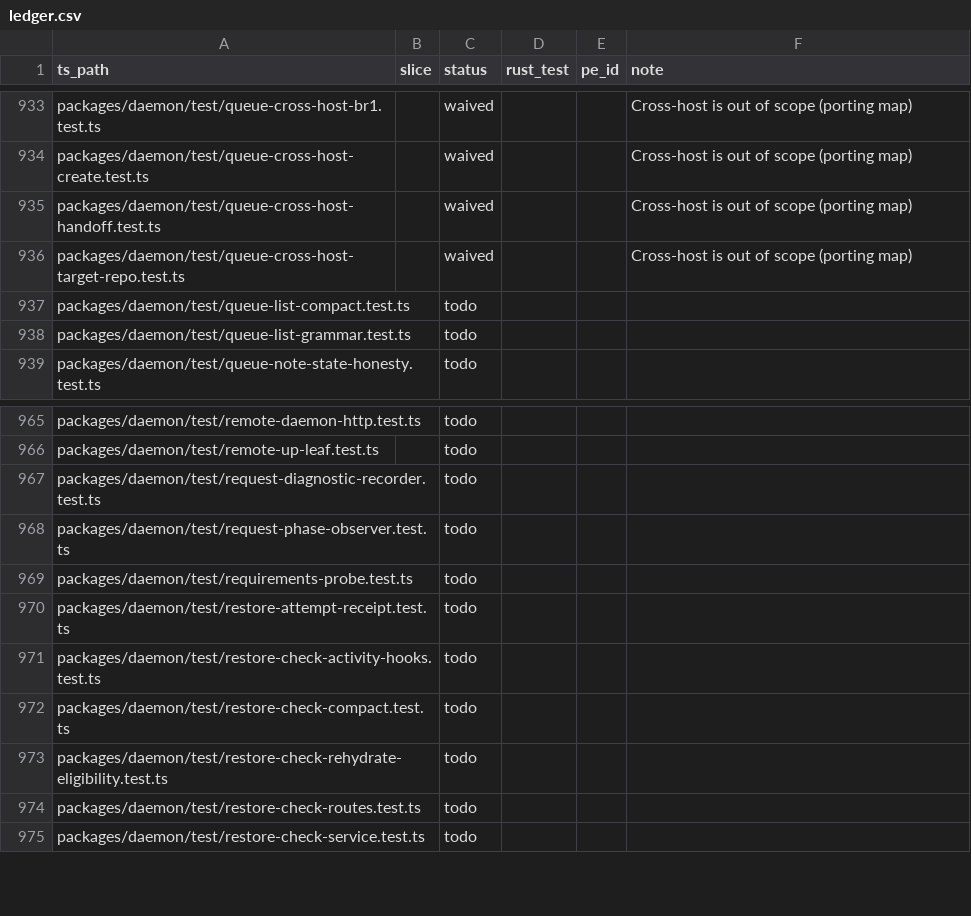
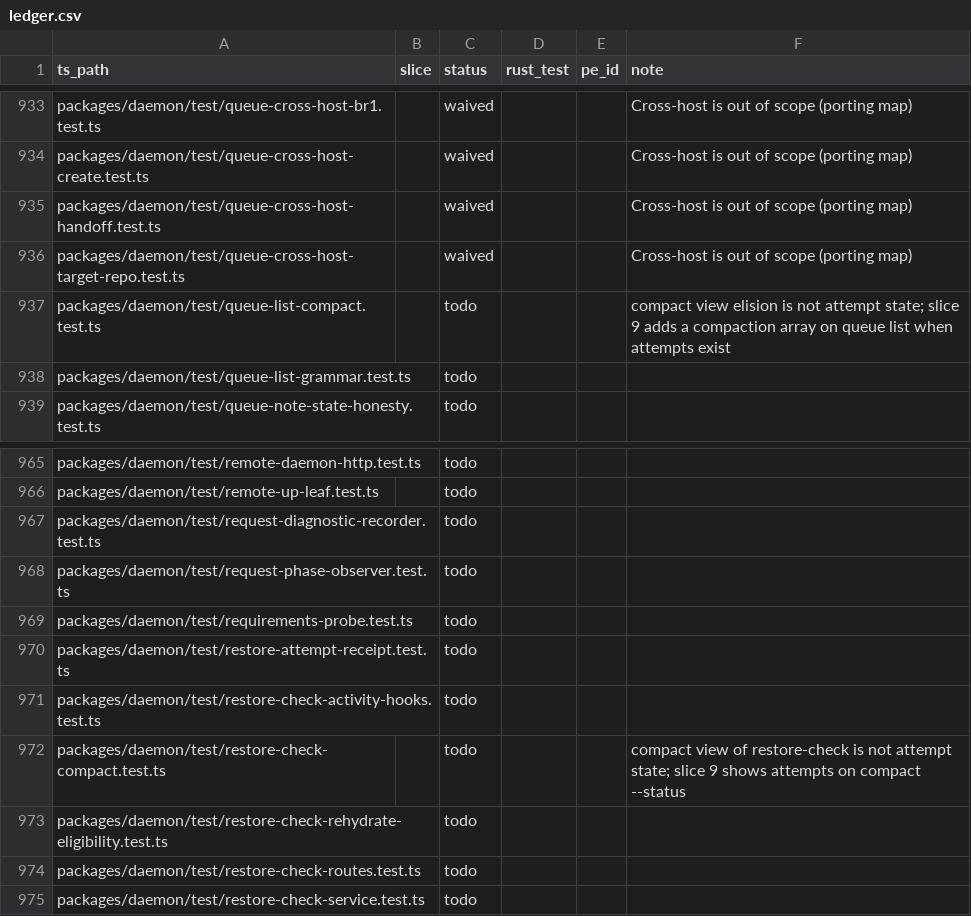
Before and after one commit to Abeansits/rig-rs, a CSV file: parity/ledger.csv, drawn as a sheet; only a part is shown, gaps mark what is left out; the diff covers the shown part only.

```diff
--- a/parity/ledger.csv
+++ b/parity/ledger.csv
@@ -936,3 +936,3 @@
 "packages/daemon/test/queue-cross-host-target-repo.test.ts","","waived","","","Cross-host is out of scope (porting map)"
-"packages/daemon/test/queue-list-compact.test.ts","","todo","","",""
+"packages/daemon/test/queue-list-compact.test.ts","","todo","","","compact view elision is not attempt state; slice 9 adds a compaction array on queue list when attempts exist"
 "packages/daemon/test/queue-list-grammar.test.ts","","todo","","",""
@@ -971,3 +971,3 @@
 "packages/daemon/test/restore-check-activity-hooks.test.ts","","todo","","",""
-"packages/daemon/test/restore-check-compact.test.ts","","todo","","",""
+"packages/daemon/test/restore-check-compact.test.ts","","todo","","","compact view of restore-check is not attempt state; slice 9 shows attempts on compact --status"
 "packages/daemon/test/restore-check-rehydrate-eligibility.test.ts","","todo","","",""
```
Also changed, not shown: 44 edited cells elsewhere in this file, 58 other files.
